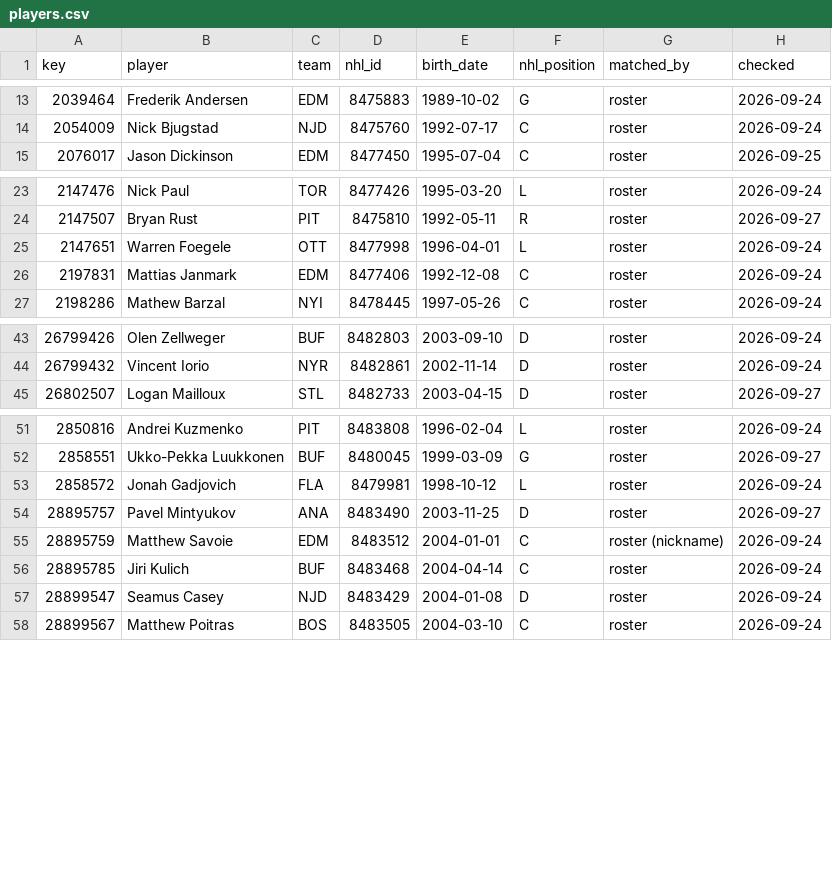
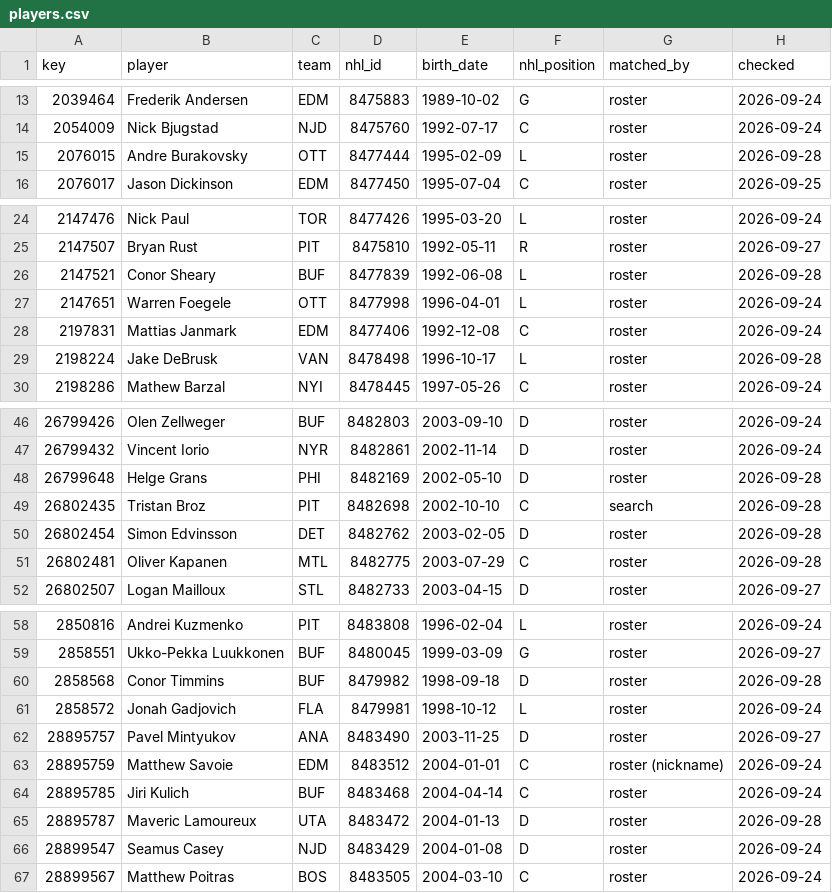
Before and after one commit to ajpayzant/NHL-Injury-Tool, a CSV file: data/nhl/players.csv, drawn as a sheet; only a part is shown, gaps mark what is left out; the diff covers the shown part only.

```diff
--- a/data/nhl/players.csv
+++ b/data/nhl/players.csv
@@ -14,2 +14,3 @@ key,player,team,nhl_id,birth_date,nhl_position,matched_by,checked
 2054009,Nick Bjugstad,NJD,8475760,1992-07-17,C,roster,2026-09-24
+2076015,Andre Burakovsky,OTT,8477444,1995-02-09,L,roster,2026-09-28
 2076017,Jason Dickinson,EDM,8477450,1995-07-04,C,roster,2026-09-25
@@ -24,4 +25,6 @@ key,player,team,nhl_id,birth_date,nhl_position,matched_by,checked
 2147507,Bryan Rust,PIT,8475810,1992-05-11,R,roster,2026-09-27
+2147521,Conor Sheary,BUF,8477839,1992-06-08,L,roster,2026-09-28
 2147651,Warren Foegele,OTT,8477998,1996-04-01,L,roster,2026-09-24
 2197831,Mattias Janmark,EDM,8477406,1992-12-08,C,roster,2026-09-24
+2198224,Jake DeBrusk,VAN,8478498,1996-10-17,L,roster,2026-09-28
 2198286,Mathew Barzal,NYI,8478445,1997-05-26,C,roster,2026-09-24
@@ -44,2 +47,6 @@ key,player,team,nhl_id,birth_date,nhl_position,matched_by,checked
 26799432,Vincent Iorio,NYR,8482861,2002-11-14,D,roster,2026-09-24
+26799648,Helge Grans,PHI,8482169,2002-05-10,D,roster,2026-09-28
+26802435,Tristan Broz,PIT,8482698,2002-10-10,C,search,2026-09-28
+26802454,Simon Edvinsson,DET,8482762,2003-02-05,D,roster,2026-09-28
+26802481,Oliver Kapanen,MTL,8482775,2003-07-29,C,roster,2026-09-28
 26802507,Logan Mailloux,STL,8482733,2003-04-15,D,roster,2026-09-27
@@ -52,2 +59,3 @@ key,player,team,nhl_id,birth_date,nhl_position,matched_by,checked
 2858551,Ukko-Pekka Luukkonen,BUF,8480045,1999-03-09,G,roster,2026-09-27
+2858568,Conor Timmins,BUF,8479982,1998-09-18,D,roster,2026-09-28
 2858572,Jonah Gadjovich,FLA,8479981,1998-10-12,L,roster,2026-09-24
@@ -56,2 +64,3 @@ key,player,team,nhl_id,birth_date,nhl_position,matched_by,checked
 28895785,Jiri Kulich,BUF,8483468,2004-04-14,C,roster,2026-09-24
+28895787,Maveric Lamoureux,UTA,8483472,2004-01-13,D,roster,2026-09-28
 28899547,Seamus Casey,NJD,8483429,2004-01-08,D,roster,2026-09-24
```
Also changed, not shown: 1 added row elsewhere in this file, data/events.csv, data/injuries.csv, 2 other files.
